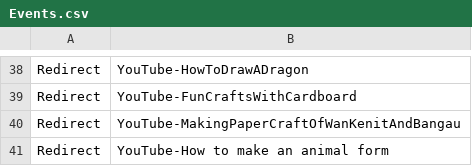
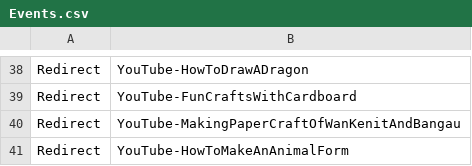
Before and after one commit to nurazwan/SingaporeBookBazaar2020, a CSV file: Links/Events.csv, drawn as a sheet; only a part is shown, gaps mark what is left out.

```diff
--- a/Links/Events.csv
+++ b/Links/Events.csv
@@ -40,2 +40,2 @@ Redirect,YouTube-FunCraftsWithCardboard
 Redirect,YouTube-MakingPaperCraftOfWanKenitAndBangau
-Redirect,YouTube-How to make an animal form
+Redirect,YouTube-HowToMakeAnAnimalForm
```
Also changed, not shown: Links/PublishersLinks.csv, 2 other files.
